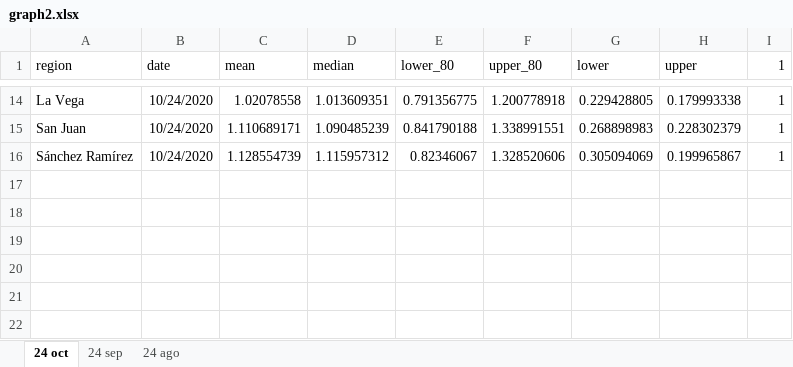
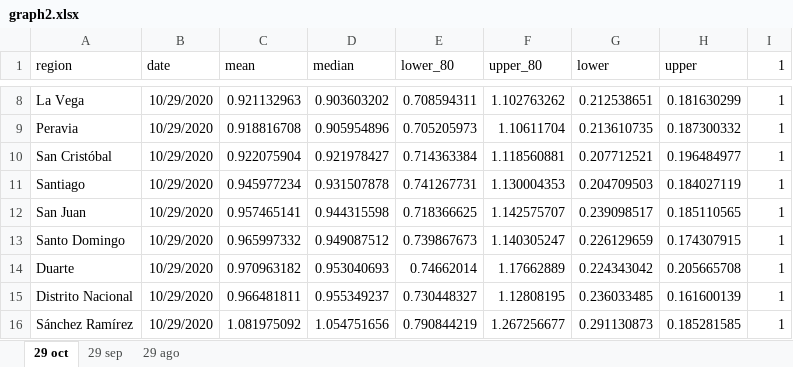
Before and after one commit to gbournigal/covid-model, an Excel workbook: results/resultado_consolidado/graph2.xlsx, sheet 29 oct, drawn as a sheet; only a part is shown, gaps mark what is left out; values as stored, in another font and other column widths than the file's, no borders; charts and pictures not drawn; addresses are those after the commit; the diff covers the shown part only; the diff names each change by its address in the sheet, - before the commit and + after, or states it on an @@ line.

```diff
--- a/results/resultado_consolidado/graph2.xlsx (sheet 29 oct)
+++ b/results/resultado_consolidado/graph2.xlsx (sheet 29 oct)
-sheet tab: 24 oct
+sheet tab: 29 oct
-sheet tab: 24 sep
+sheet tab: 29 sep
-sheet tab: 24 ago
+sheet tab: 29 ago
-B8 (date): 10/24/2020
+B8 (date): 10/29/2020
-C8 (mean): 1.02078558
+C8 (mean): 0.921132963
-D8 (median): 1.013609351
+D8 (median): 0.903603202
-E8 (lower_80): 0.791356775
+E8 (lower_80): 0.708594311
-F8 (upper_80): 1.200778918
+F8 (upper_80): 1.102763262
-G8 (lower): 0.229428805
+G8 (lower): 0.212538651
-H8 (upper): 0.179993338
+H8 (upper): 0.181630299
+row 9: Peravia | 10/29/2020 | 0.918816708 | 0.905954896 | 0.705205973 | 1.10611704 | 0.213610735 | 0.187300332 | 1
+row 10: San Cristóbal | 10/29/2020 | 0.922075904 | 0.921978427 | 0.714363384 | 1.118560881 | 0.207712521 | 0.196484977 | 1
+row 11: Santiago | 10/29/2020 | 0.945977234 | 0.931507878 | 0.741267731 | 1.130004353 | 0.204709503 | 0.184027119 | 1
-B12 (date): 10/24/2020
+B12 (date): 10/29/2020
-C12 (mean): 1.110689171
+C12 (mean): 0.957465141
-D12 (median): 1.090485239
+D12 (median): 0.944315598
-E12 (lower_80): 0.841790188
+E12 (lower_80): 0.718366625
-F12 (upper_80): 1.338991551
+F12 (upper_80): 1.142575707
-G12 (lower): 0.268898983
+G12 (lower): 0.239098517
-H12 (upper): 0.228302379
+H12 (upper): 0.185110565
+row 13: Santo Domingo | 10/29/2020 | 0.965997332 | 0.949087512 | 0.739867673 | 1.140305247 | 0.226129659 | 0.174307915 | 1
+row 14: Duarte | 10/29/2020 | 0.970963182 | 0.953040693 | 0.74662014 | 1.17662889 | 0.224343042 | 0.205665708 | 1
+row 15: Distrito Nacional | 10/29/2020 | 0.966481811 | 0.955349237 | 0.730448327 | 1.12808195 | 0.236033485 | 0.161600139 | 1
-B16 (date): 10/24/2020
+B16 (date): 10/29/2020
-C16 (mean): 1.128554739
+C16 (mean): 1.081975092
-D16 (median): 1.115957312
+D16 (median): 1.054751656
-E16 (lower_80): 0.82346067
+E16 (lower_80): 0.790844219
-F16 (upper_80): 1.328520606
+F16 (upper_80): 1.267256677
-G16 (lower): 0.305094069
+G16 (lower): 0.291130873
-H16 (upper): 0.199965867
+H16 (upper): 0.185281585
```
Also changed, not shown: 3 added rows, 9 removed rows and 21 edited cells elsewhere in this sheet, sheet 29 sep, sheet 29 ago, charts or pictures, results/resultado_consolidado/result_master.xlsx, 17 other files.
